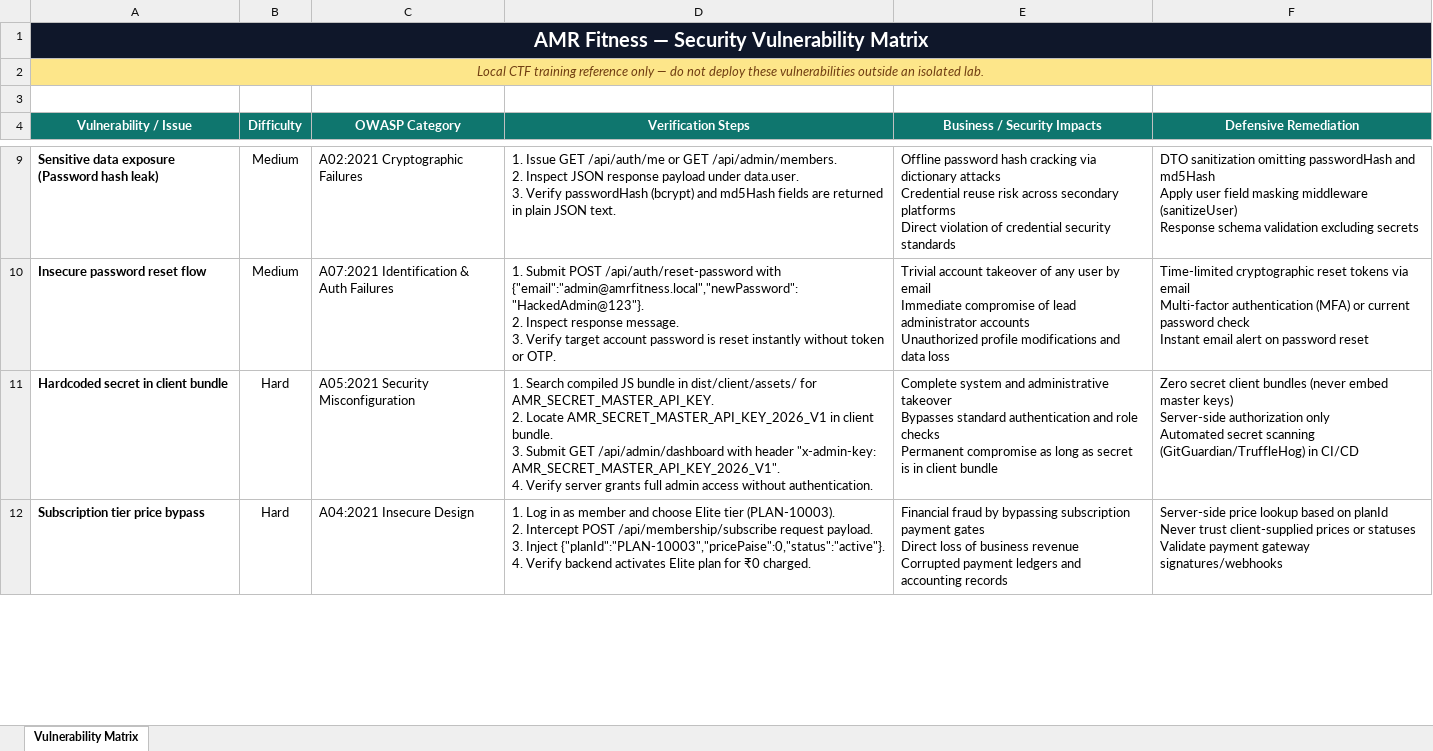
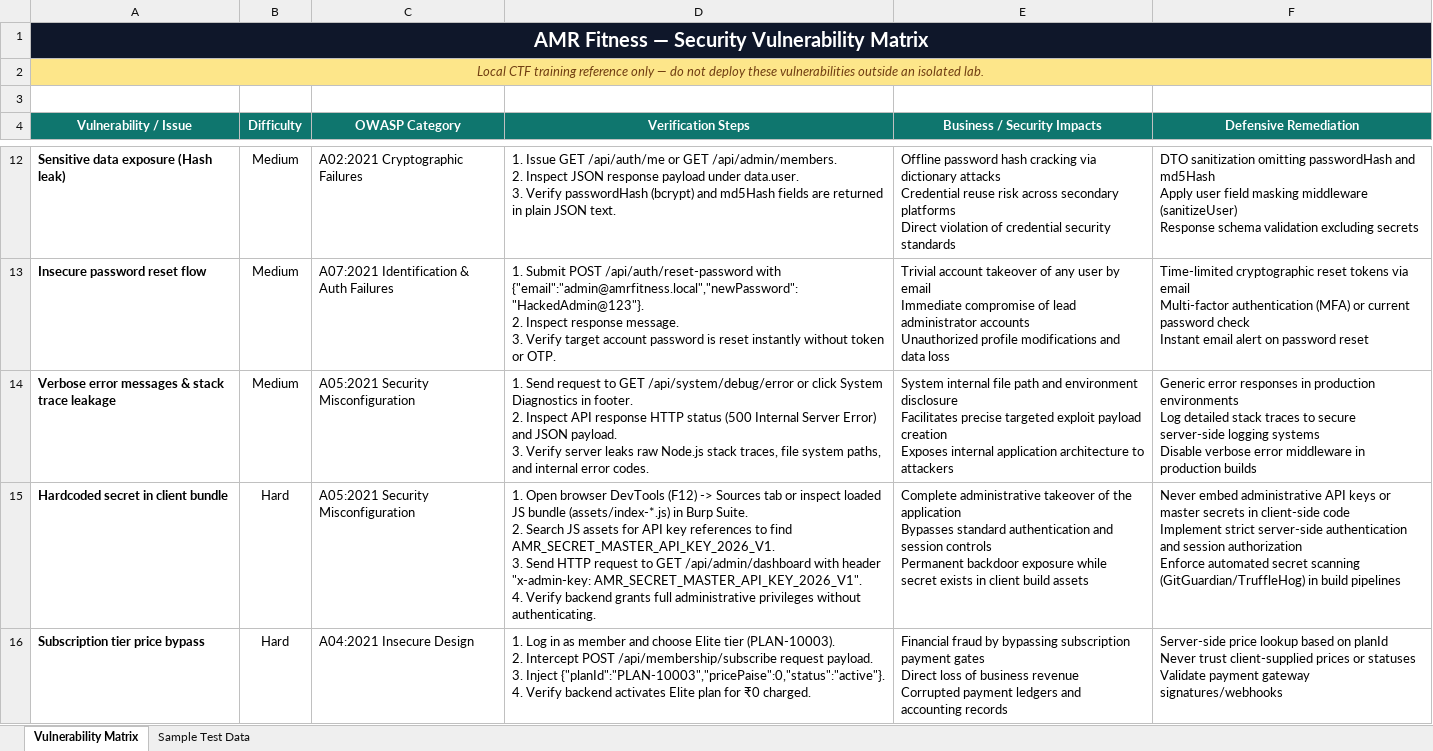
Before and after one commit to maheavula/Mahesh-Fitness-Center, an Excel workbook: outputs/security-lab-matrix/amr-fitness-security-vulnerability-matrix.xlsx, sheet Vulnerability Matrix, drawn as a sheet; only a part is shown, gaps mark what is left out; values as stored, in another font and other column widths than the file's, no borders; conditional formats not drawn; addresses are those after the commit; ↵ is a line break in a cell; the diff covers the shown part only; the diff names each change by its address in the sheet, - before the commit and + after, or states it on an @@ line.

Commit message:
vulnerability changes

```diff
--- a/outputs/security-lab-matrix/amr-fitness-security-vulnerability-matrix.xlsx (sheet Vulnerability Matrix)
+++ b/outputs/security-lab-matrix/amr-fitness-security-vulnerability-matrix.xlsx (sheet Vulnerability Matrix)
+sheet tab: Sample Test Data
-A12 (Vulnerability / Issue): Sensitive data exposure (Password hash leak)
+A12 (Vulnerability / Issue): Sensitive data exposure (Hash leak)
+row 14: Verbose error messages & stack trace leakage | Medium | A05:2021 Security Misconfiguration | 1. Send request to GET /api/system/debug/error or click System Diagnostics in footer. ↵ 2. Inspect API response HTTP status (500 Internal Server Error) and JSON payload. ↵ 3. Verify server leaks raw Node.js stack traces, file system paths, and internal error codes. | System internal file path and environment disclosure ↵ Facilitates precise targeted exploit payload creation ↵ Exposes internal application architecture to attackers | Generic error responses in production environments ↵ Log detailed stack traces to secure server-side logging systems ↵ Disable verbose error middleware in production builds
-D15 (Verification Steps): 1. Search compiled JS bundle in dist/client/assets/ for AMR_SECRET_MASTER_API_KEY. ↵ 2. Locate AMR_SECRET_MASTER_API_KEY_2026_V1 in client bundle. ↵ 3. Submit GET /api/admin/dashboard with header "x-admin-key: AMR_SECRET_MASTER_API_KEY_2026_V1". ↵ 4. Verify server grants full admin access without authentication.
+D15 (Verification Steps): 1. Open browser DevTools (F12) -> Sources tab or inspect loaded JS bundle (assets/index-*.js) in Burp Suite. ↵ 2. Search JS assets for API key references to find AMR_SECRET_MASTER_API_KEY_2026_V1. ↵ 3. Send HTTP request to GET /api/admin/dashboard with header "x-admin-key: AMR_SECRET_MASTER_API_KEY_2026_V1". ↵ 4. Verify backend grants full administrative privileges without authenticating.
-E15 (Business / Security Impacts): Complete system and administrative takeover ↵ Bypasses standard authentication and role checks ↵ Permanent compromise as long as secret is in client bundle
+E15 (Business / Security Impacts): Complete administrative takeover of the application ↵ Bypasses standard authentication and session controls ↵ Permanent backdoor exposure while secret exists in client build assets
-F15 (Defensive Remediation): Zero secret client bundles (never embed master keys) ↵ Server-side authorization only ↵ Automated secret scanning (GitGuardian/TruffleHog) in CI/CD
+F15 (Defensive Remediation): Never embed administrative API keys or master secrets in client-side code ↵ Implement strict server-side authentication and session authorization ↵ Enforce automated secret scanning (GitGuardian/TruffleHog) in build pipelines
```
Also changed, not shown: 4 added rows and 8 edited cells elsewhere in this sheet, outputs/security-lab-matrix/amr-fitness-vulnerability-matrix.xlsx, 17 other files.
